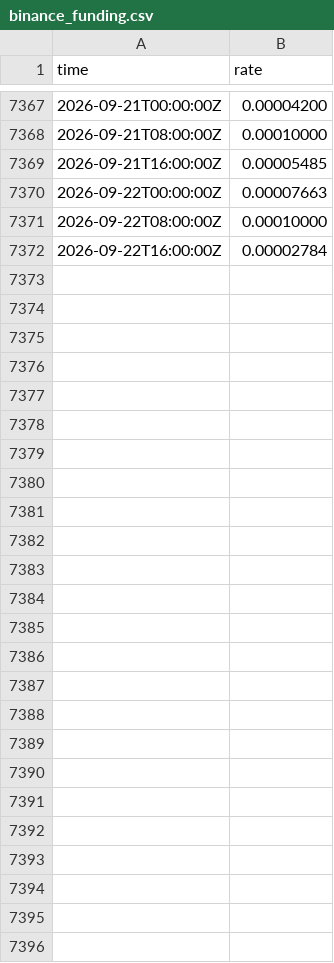
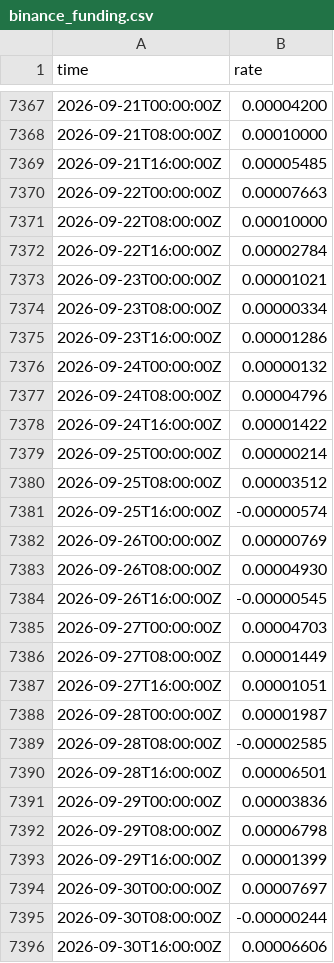
Before and after one commit to cool1990/Invest_Dashboard, a CSV file: data/raw/crypto/binance_funding.csv, drawn as a sheet; only a part is shown, gaps mark what is left out; the diff names each change by its address in the sheet, - before the commit and + after, or states it on an @@ line.

```diff
--- a/data/raw/crypto/binance_funding.csv
+++ b/data/raw/crypto/binance_funding.csv
+row 7373: 2026-09-23T00:00:00Z | 0.00001021
+row 7374: 2026-09-23T08:00:00Z | 0.00000334
+row 7375: 2026-09-23T16:00:00Z | 0.00001286
+row 7376: 2026-09-24T00:00:00Z | 0.00000132
+row 7377: 2026-09-24T08:00:00Z | 0.00004796
+row 7378: 2026-09-24T16:00:00Z | 0.00001422
+row 7379: 2026-09-25T00:00:00Z | 0.00000214
+row 7380: 2026-09-25T08:00:00Z | 0.00003512
+row 7381: 2026-09-25T16:00:00Z | -0.00000574
+row 7382: 2026-09-26T00:00:00Z | 0.00000769
+row 7383: 2026-09-26T08:00:00Z | 0.00004930
+row 7384: 2026-09-26T16:00:00Z | -0.00000545
+row 7385: 2026-09-27T00:00:00Z | 0.00004703
+row 7386: 2026-09-27T08:00:00Z | 0.00001449
+row 7387: 2026-09-27T16:00:00Z | 0.00001051
+row 7388: 2026-09-28T00:00:00Z | 0.00001987
+row 7389: 2026-09-28T08:00:00Z | -0.00002585
+row 7390: 2026-09-28T16:00:00Z | 0.00006501
+row 7391: 2026-09-29T00:00:00Z | 0.00003836
+row 7392: 2026-09-29T08:00:00Z | 0.00006798
+row 7393: 2026-09-29T16:00:00Z | 0.00001399
+row 7394: 2026-09-30T00:00:00Z | 0.00007697
+row 7395: 2026-09-30T08:00:00Z | -0.00000244
+row 7396: 2026-09-30T16:00:00Z | 0.00006606
```
Also changed, not shown: data/raw/crypto/binance_oi.csv, data/raw/crypto/coinmetrics_btc.csv, 14 other files.
